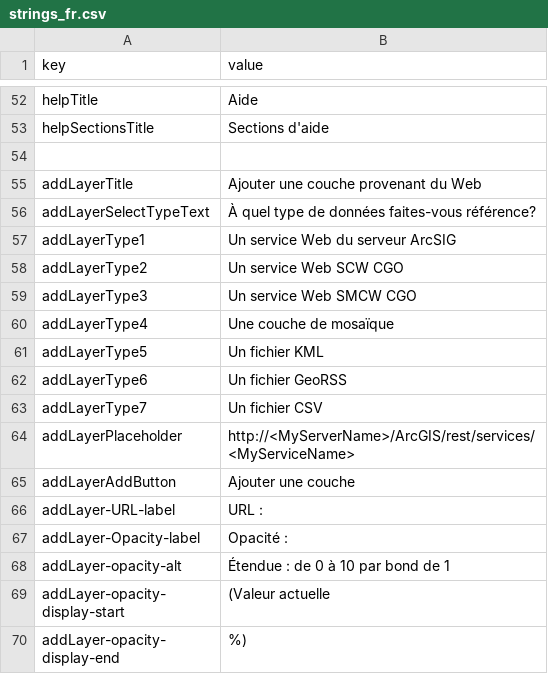
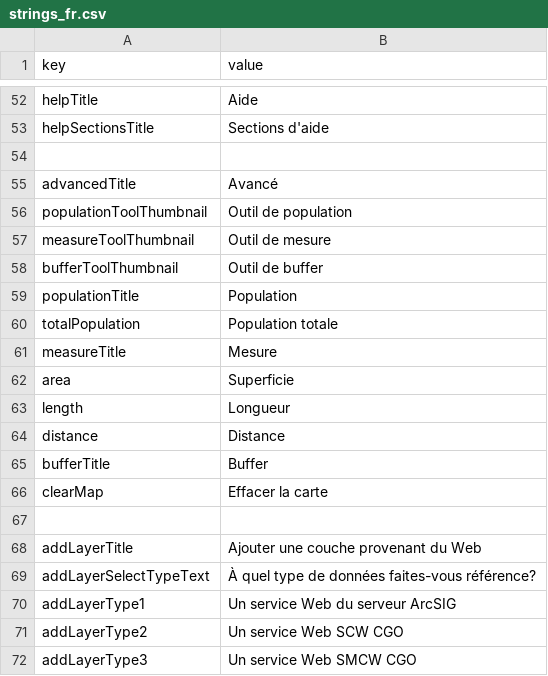
Before and after one commit to RAMP-PCAR/RAMP-PCAR, a CSV file: RAMP/src/assets/strings_fr.csv, drawn as a sheet; only a part is shown, gaps mark what is left out; the shorter side is filled out with more unchanged rows; the diff names each change by its address in the sheet, - before the commit and + after, or states it on an @@ line.

```diff
--- a/RAMP/src/assets/strings_fr.csv
+++ b/RAMP/src/assets/strings_fr.csv
+row 55: advancedTitle | Avancé
+row 56: populationToolThumbnail | Outil de population
+row 57: measureToolThumbnail | Outil de mesure
+row 58: bufferToolThumbnail | Outil de buffer
+row 59: populationTitle | Population
+row 60: totalPopulation | Population totale
+row 61: measureTitle | Mesure
+row 62: area | Superficie
+row 63: length | Longueur
+row 64: distance | Distance
+row 65: bufferTitle | Buffer
+row 66: clearMap | Effacer la carte
+row 67: (empty)
```
Also changed, not shown: RAMP/src/assets/strings_en.csv, 12 other files.
